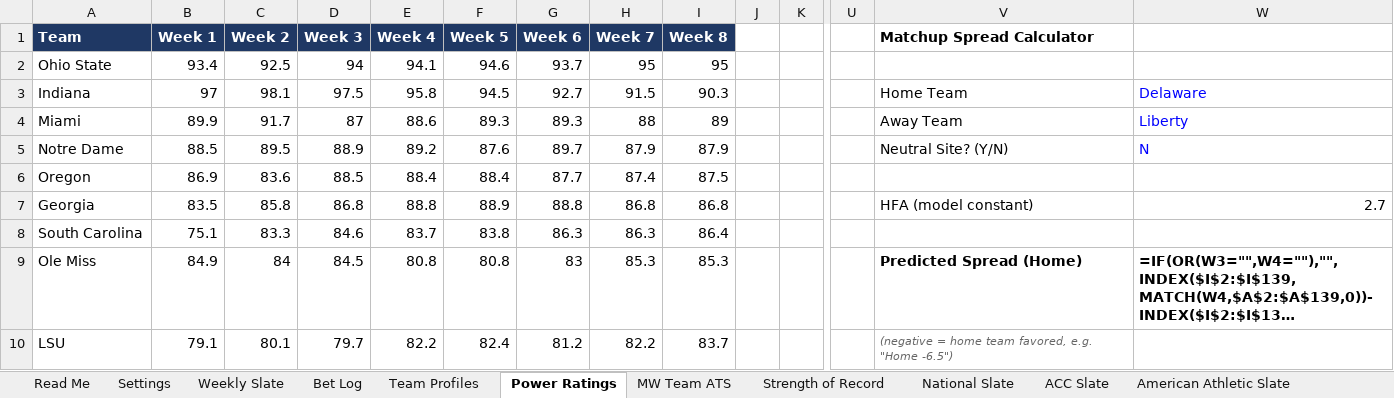
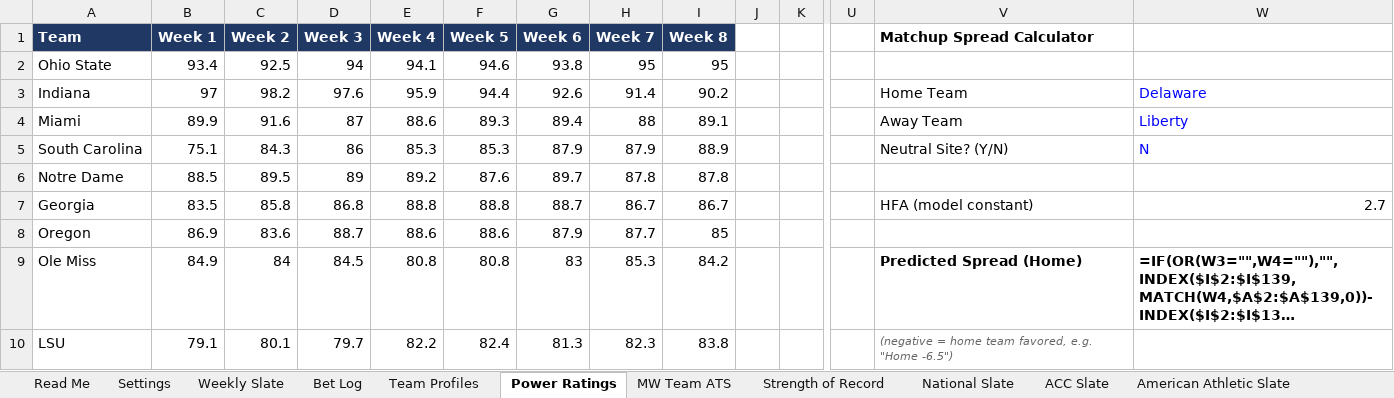
Before and after one commit to colea223/mdubcapping, an Excel workbook: excel/MW_Handicapping_Tracker.xlsx, sheet Power Ratings, drawn as a sheet; only a part is shown, gaps mark what is left out; long unchanged cells end in …; values as stored, in another font and other column widths than the file's, no borders; formulas without a stored value are shown as written; removed rows and columns are numbered as before the commit, all else as after; rows hold the shown columns only; the diff covers the shown part only; the diff names each change by its address in the sheet, - before the commit and + after, or states it on an @@ line.

```diff
--- a/excel/MW_Handicapping_Tracker.xlsx (sheet Power Ratings)
+++ b/excel/MW_Handicapping_Tracker.xlsx (sheet Power Ratings)
-G2 (Week 6): 93.7
+G2 (Week 6): 93.8
-C3 (Week 2): 98.1
+C3 (Week 2): 98.2
-D3 (Week 3): 97.5
+D3 (Week 3): 97.6
-E3 (Week 4): 95.8
+E3 (Week 4): 95.9
-F3 (Week 5): 94.5
+F3 (Week 5): 94.4
-G3 (Week 6): 92.7
+G3 (Week 6): 92.6
-H3 (Week 7): 91.5
+H3 (Week 7): 91.4
-I3 (Week 8): 90.3
+I3 (Week 8): 90.2
-C4 (Week 2): 91.7
+C4 (Week 2): 91.6
-G4 (Week 6): 89.3
+G4 (Week 6): 89.4
-I4 (Week 8): 89
+I4 (Week 8): 89.1
+row 5: South Carolina | 75.1 | 84.3 | 86 | 85.3 | 85.3 | 87.9 | 87.9 | 88.9 |  |  |  | Neutral Site? (Y/N) | N
-D6 (Week 3): 88.9
+D6 (Week 3): 89
-H6 (Week 7): 87.9
+H6 (Week 7): 87.8
-I6 (Week 8): 87.9
+I6 (Week 8): 87.8
-V6 (Matchup Spread Calculator): Neutral Site? (Y/N)
+V6 (Matchup Spread Calculator): (empty)
-W6: N
+W6: (empty)
-row 6: Oregon | 86.9 | 83.6 | 88.5 | 88.4 | 88.4 | 87.7 | 87.4 | 87.5
-F7 (Week 5): 88.9
+F7 (Week 5): 88.8
-G7 (Week 6): 88.8
+G7 (Week 6): 88.7
-H7 (Week 7): 86.8
+H7 (Week 7): 86.7
-I7 (Week 8): 86.8
+I7 (Week 8): 86.7
-row 8: South Carolina | 75.1 | 83.3 | 84.6 | 83.7 | 83.8 | 86.3 | 86.3 | 86.4
+row 8: Oregon | 86.9 | 83.6 | 88.7 | 88.6 | 88.6 | 87.9 | 87.7 | 85
-I9 (Week 8): 85.3
+I9 (Week 8): 84.2
-G10 (Week 6): 81.2
+G10 (Week 6): 81.3
-H10 (Week 7): 82.2
+H10 (Week 7): 82.3
-I10 (Week 8): 83.7
+I10 (Week 8): 83.8
```
Also changed, not shown: 51 added rows, 51 removed rows and 262 edited cells elsewhere in this sheet, sheet Model Comparison, sheet National Slate, sheet Strength of Record, sheet Big Ten Slate, sheet Big 12 Slate, sheet SEC Slate, 11 more sheets, 37 other files.
